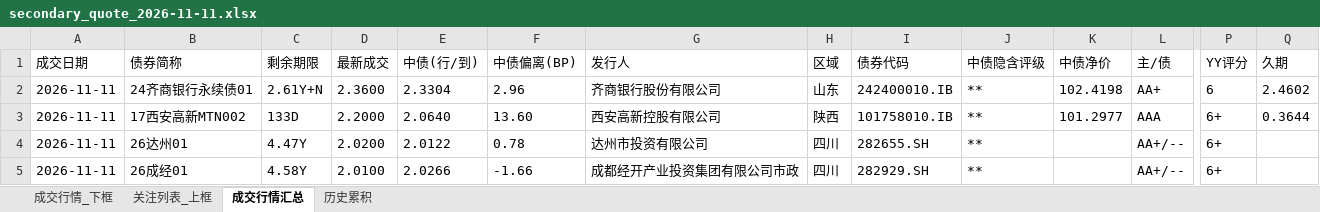
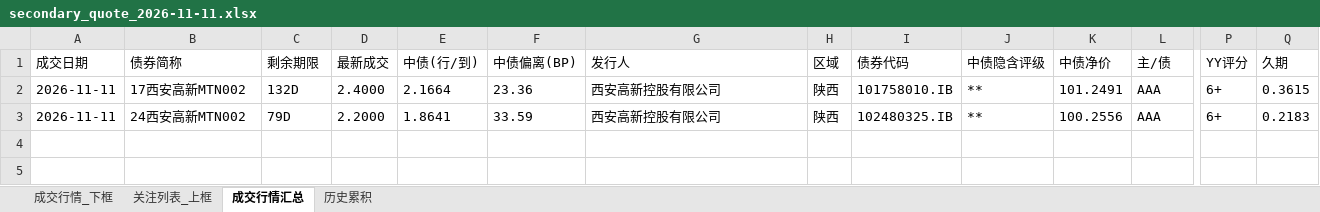
Before and after one commit to geomouse/innodealing-bond-export, an Excel workbook: data/secondary/secondary_quote_2026-11-11.xlsx, sheet 成交行情汇总, drawn as a sheet; only a part is shown, gaps mark what is left out; values as stored, in another font and other column widths than the file's, no borders; removed rows and columns are numbered as before the commit, all else as after; rows hold the shown columns only; the diff names each change by its address in the sheet, - before the commit and + after, or states it on an @@ line.

```diff
--- a/data/secondary/secondary_quote_2026-11-11.xlsx (sheet 成交行情汇总)
+++ b/data/secondary/secondary_quote_2026-11-11.xlsx (sheet 成交行情汇总)
-row 2: 2026-11-11 | 24齐商银行永续债01 | 2.61Y+N | 2.3600 | 2.3304 | 2.96 | 齐商银行股份有限公司 | 山东 | 242400010.IB | ** | 102.4198 | AA+ | 6 | 2.4602
-C2 (剩余期限): 133D
+C2 (剩余期限): 132D
-D2 (最新成交): 2.2000
+D2 (最新成交): 2.4000
-E2 (中债(行/到)): 2.0640
+E2 (中债(行/到)): 2.1664
-F2 (中债偏离(BP)): 13.60
+F2 (中债偏离(BP)): 23.36
-K2 (中债净价): 101.2977
+K2 (中债净价): 101.2491
-Q2 (久期): 0.3644
+Q2 (久期): 0.3615
-row 4: 2026-11-11 | 26达州01 | 4.47Y | 2.0200 | 2.0122 | 0.78 | 达州市投资有限公司 | 四川 | 282655.SH | ** |  | AA+/-- | 6+
-row 5: 2026-11-11 | 26成经01 | 4.58Y | 2.0100 | 2.0266 | -1.66 | 成都经开产业投资集团有限公司市政 | 四川 | 282929.SH | ** |  | AA+/-- | 6+
+row 3: 2026-11-11 | 24西安高新MTN002 | 79D | 2.2000 | 1.8641 | 33.59 | 西安高新控股有限公司 | 陕西 | 102480325.IB | ** | 100.2556 | AAA | 6+ | 0.2183
```
Also changed, not shown: sheet 关注列表_上框, sheet 成交行情_下框, sheet 历史累积, 2 other files.
